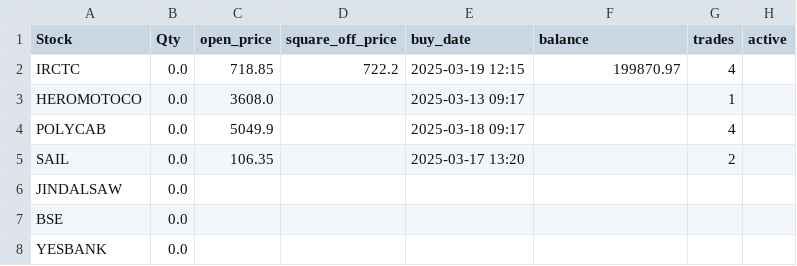
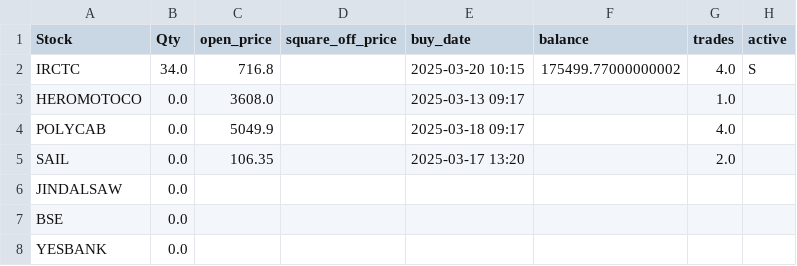
Before and after one commit to ANANTKACHOLIA/portfolio_data, a CSV file: portfolio_0325.csv, drawn as a sheet.

Commit message:
Replace CSV file

```diff
--- a/portfolio_0325.csv
+++ b/portfolio_0325.csv
@@ -1,6 +1,6 @@
 Stock,Qty,open_price,square_off_price,buy_date,balance,trades,active
- IRCTC,0.0,718.85,722.2,2025-03-19 12:15,199870.97,4,
-  HEROMOTOCO,0.0,3608.0,,2025-03-13 09:17,,1,
-  POLYCAB,0.0,5049.9,,2025-03-18 09:17,,4,
- SAIL,0.0,106.35,,2025-03-17 13:20,,2,
+ IRCTC,34.0,716.8,,2025-03-20 10:15,175499.77000000002,4.0,S
+  HEROMOTOCO,0.0,3608.0,,2025-03-13 09:17,,1.0,
+  POLYCAB,0.0,5049.9,,2025-03-18 09:17,,4.0,
+ SAIL,0.0,106.35,,2025-03-17 13:20,,2.0,
  JINDALSAW,0.0,,,,,,
```
